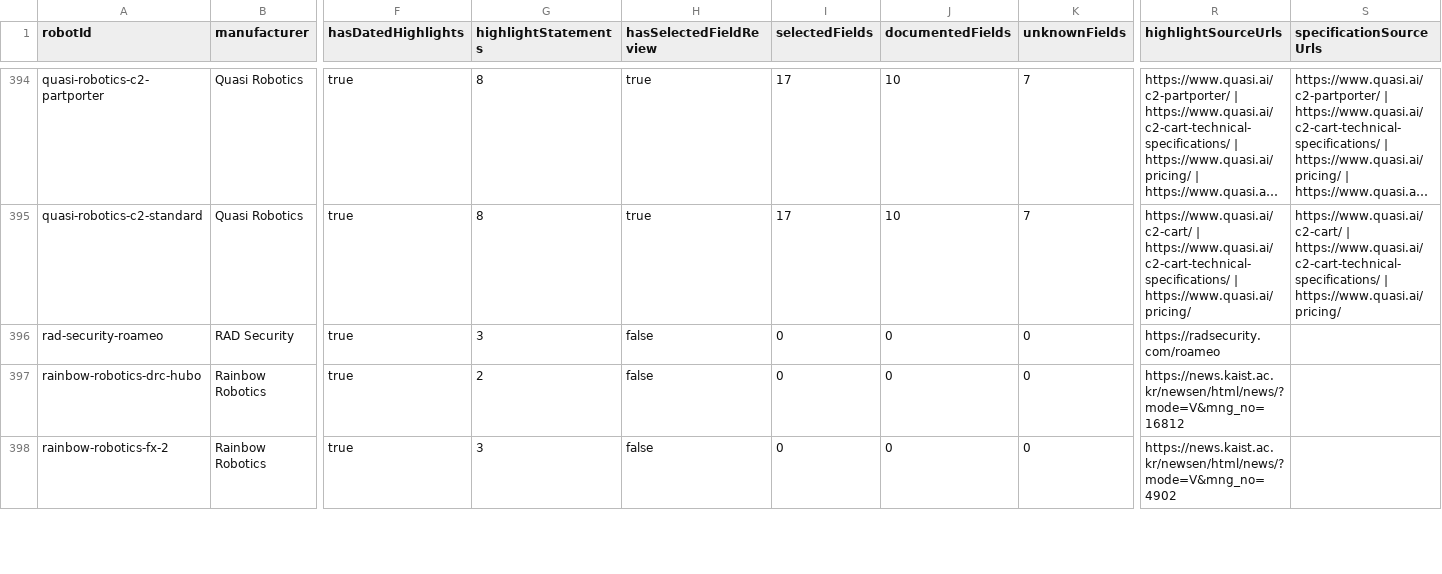
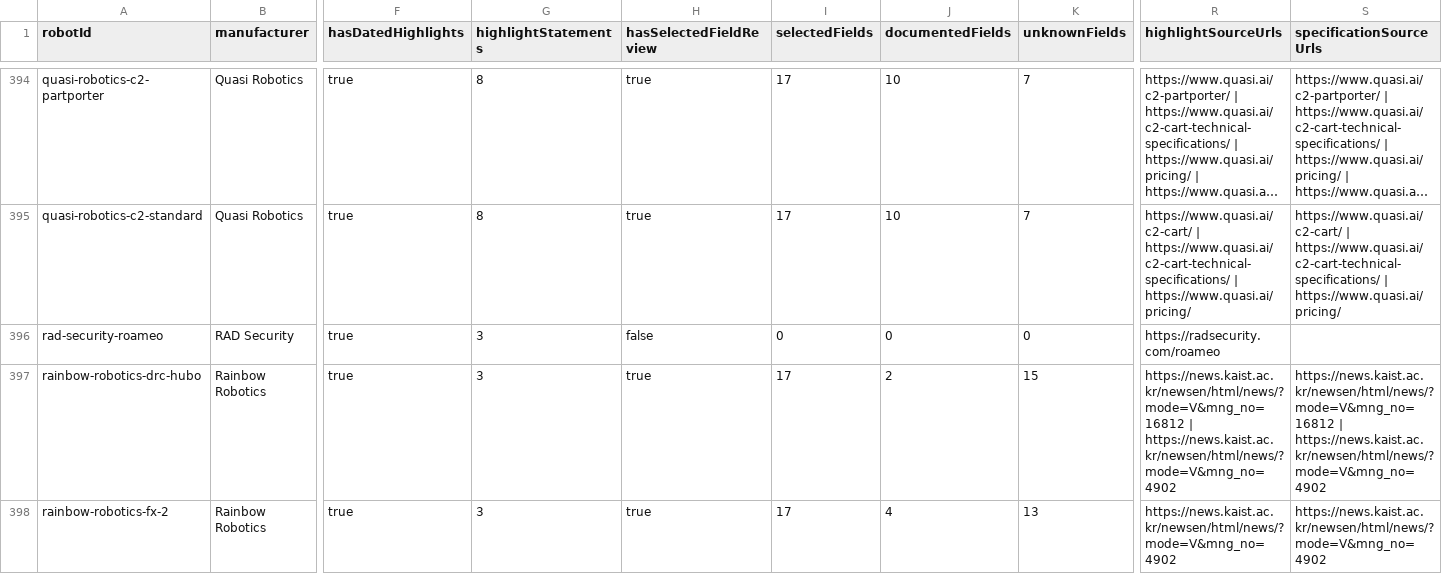
Before and after one commit to Huskynarr/robotics-directory, a CSV file: data/competitors/robot-research-queue.csv, drawn as a sheet; only a part is shown, gaps mark what is left out; long unchanged cells end in …; the diff covers the shown part only; the diff names each change by its address in the sheet, - before the commit and + after, or states it on an @@ line.

```diff
--- a/data/competitors/robot-research-queue.csv
+++ b/data/competitors/robot-research-queue.csv
-G397 (highlightStatements): 2
+G397 (highlightStatements): 3
-H397:H398 (hasSelectedFieldReview): false
+H397:H398 (hasSelectedFieldReview): true
-I397:I398 (selectedFields): 0
+I397:I398 (selectedFields): 17
-J397 (documentedFields): 0
+J397 (documentedFields): 2
-K397 (unknownFields): 0
+K397 (unknownFields): 15
-R397 (highlightSourceUrls): https://news.kaist.ac.kr/newsen/html/news/?mode=V&mng_no=16812
+R397 (highlightSourceUrls): https://news.kaist.ac.kr/newsen/html/news/?mode=V&mng_no=16812 | https://news.kaist.ac.kr/newsen/html/news/?mode=V&mng_no=4902
-S397 (specificationSourceUrls): (empty)
+S397 (specificationSourceUrls): https://news.kaist.ac.kr/newsen/html/news/?mode=V&mng_no=16812 | https://news.kaist.ac.kr/newsen/html/news/?mode=V&mng_no=4902
-J398 (documentedFields): 0
+J398 (documentedFields): 4
-K398 (unknownFields): 0
+K398 (unknownFields): 13
-S398 (specificationSourceUrls): (empty)
+S398 (specificationSourceUrls): https://news.kaist.ac.kr/newsen/html/news/?mode=V&mng_no=4902
```
Also changed, not shown: 13 edited cells elsewhere in this file, data/commercial.csv, data/competitors/company-review.csv, 12 other files.
